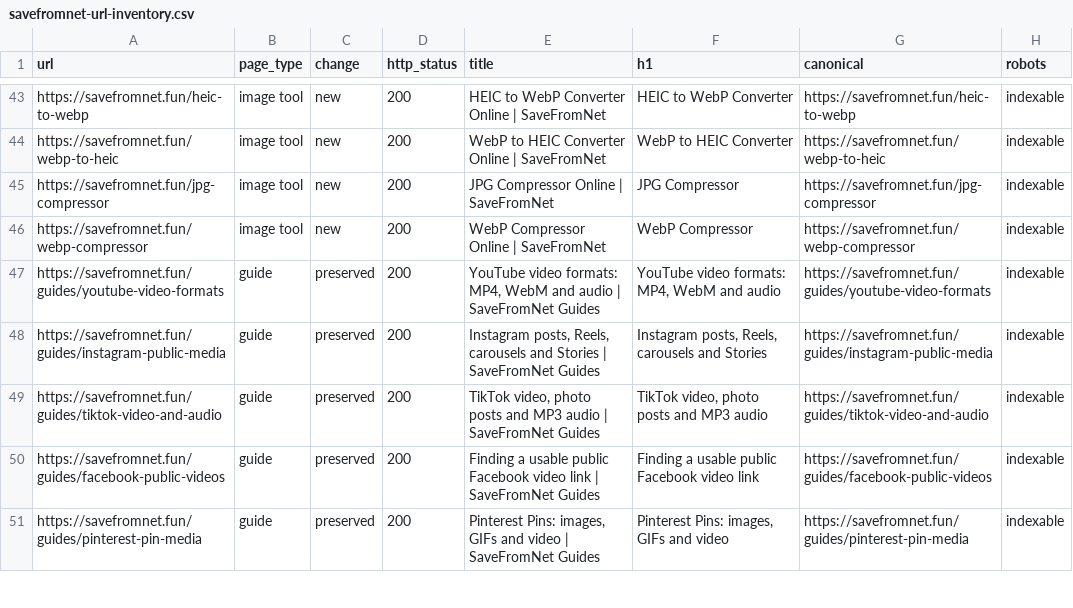
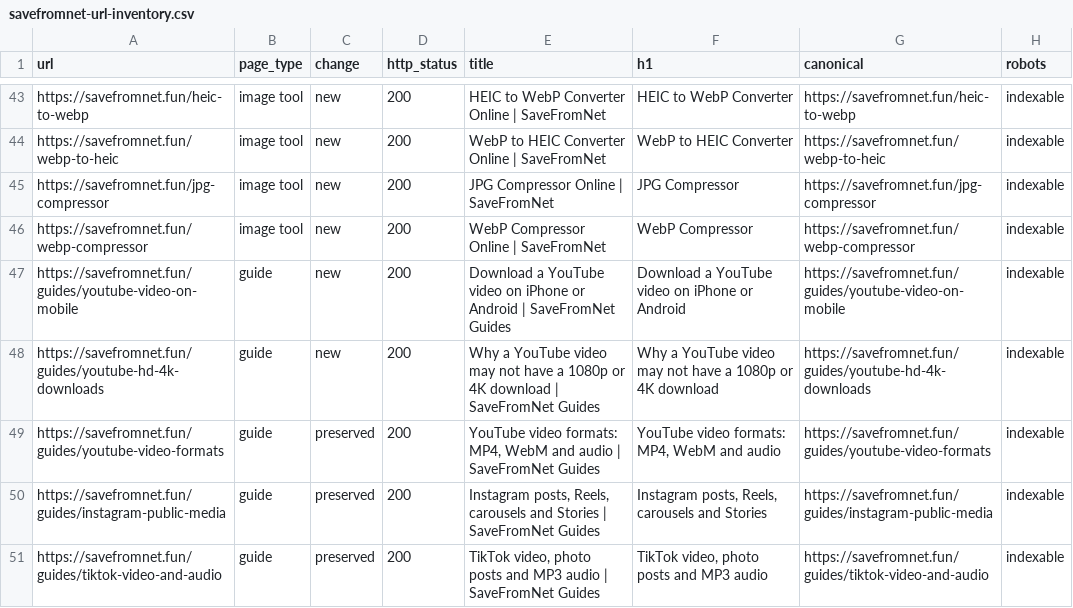
Before and after one commit to umardesignsin-sketch/savefromnetytdownloader, a CSV file: growth/savefromnet-url-inventory.csv, drawn as a sheet; only a part is shown, gaps mark what is left out; the shorter side is filled out with more unchanged rows.

Commit message:
Expand YouTube video downloader SEO and help guides

```diff
--- a/growth/savefromnet-url-inventory.csv
+++ b/growth/savefromnet-url-inventory.csv
@@ -46,2 +46,4 @@ https://savefromnet.fun/jpg-compressor,image tool,new,200,JPG Compressor Online
 https://savefromnet.fun/webp-compressor,image tool,new,200,WebP Compressor Online | SaveFromNet,WebP Compressor,https://savefromnet.fun/webp-compressor,indexable
+https://savefromnet.fun/guides/youtube-video-on-mobile,guide,new,200,Download a YouTube video on iPhone or Android | SaveFromNet Guides,Download a YouTube video on iPhone or Android,https://savefromnet.fun/guides/youtube-video-on-mobile,indexable
+https://savefromnet.fun/guides/youtube-hd-4k-downloads,guide,new,200,Why a YouTube video may not have a 1080p or 4K download | SaveFromNet Guides,Why a YouTube video may not have a 1080p or 4K download,https://savefromnet.fun/guides/youtube-hd-4k-downloads,indexable
 https://savefromnet.fun/guides/youtube-video-formats,guide,preserved,200,"YouTube video formats: MP4, WebM and audio | SaveFromNet Guides","YouTube video formats: MP4, WebM and audio",https://savefromnet.fun/guides/youtube-video-formats,indexable
```
Also changed, not shown: 3 other files.
